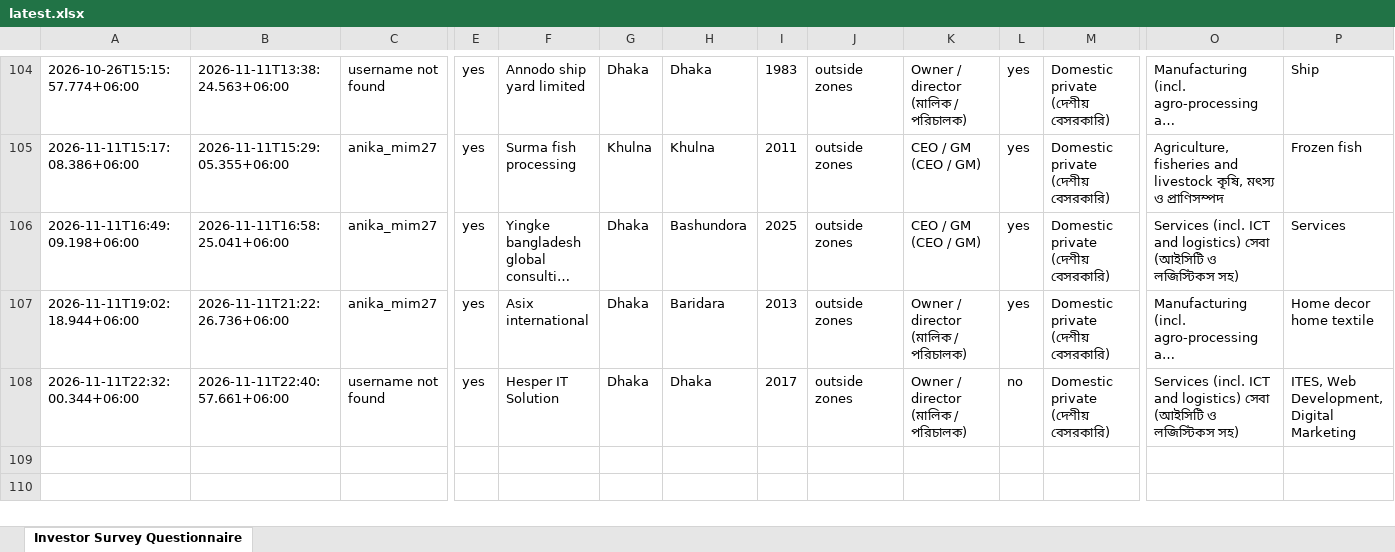
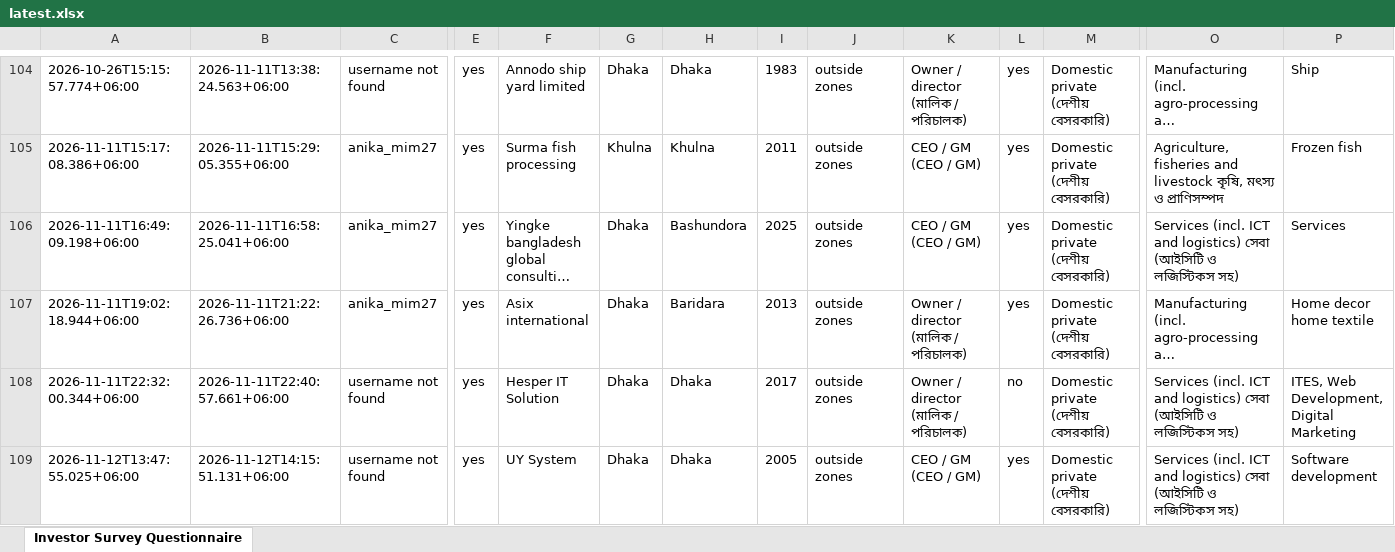
Before and after one commit to rapidbb2026/Rapid_Investors, an Excel workbook: data/latest.xlsx, sheet Investor Survey Questionnaire, drawn as a sheet; only a part is shown, gaps mark what is left out; long unchanged cells end in …; values as stored, in another font and other column widths than the file's, no borders; rows hold the shown columns only; the diff names each change by its address in the sheet, - before the commit and + after, or states it on an @@ line.

Commit message:
Update data

```diff
--- a/data/latest.xlsx (sheet Investor Survey Questionnaire)
+++ b/data/latest.xlsx (sheet Investor Survey Questionnaire)
+row 109: 2026-11-12T13:47:55.025+06:00 | 2026-11-12T14:15:51.131+06:00 | username not found | yes | UY System | Dhaka | Dhaka | 2005 | outside zones | CEO / GM (CEO / GM) | yes | Domestic private (দেশীয় বেসরকারি) | Services (incl. ICT and logistics) সেবা (আইসিটি ও লজিস্টিকস সহ) | Software development
```
Also changed, not shown: 1 other file.
